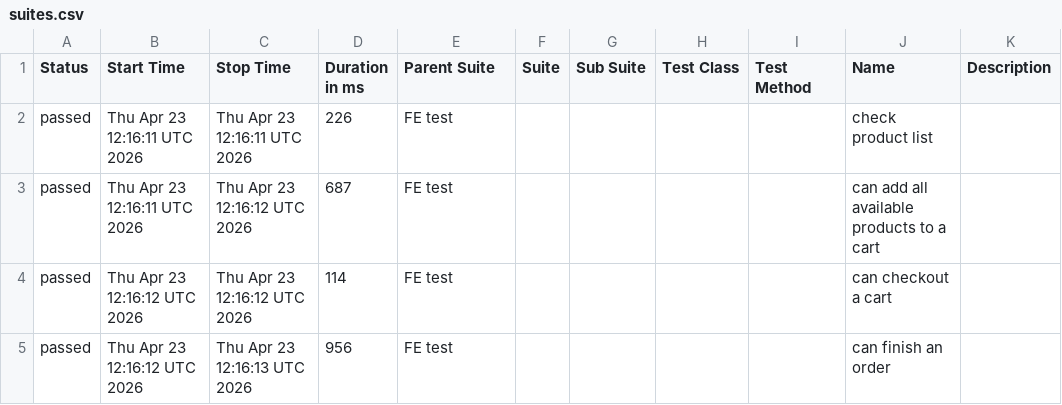
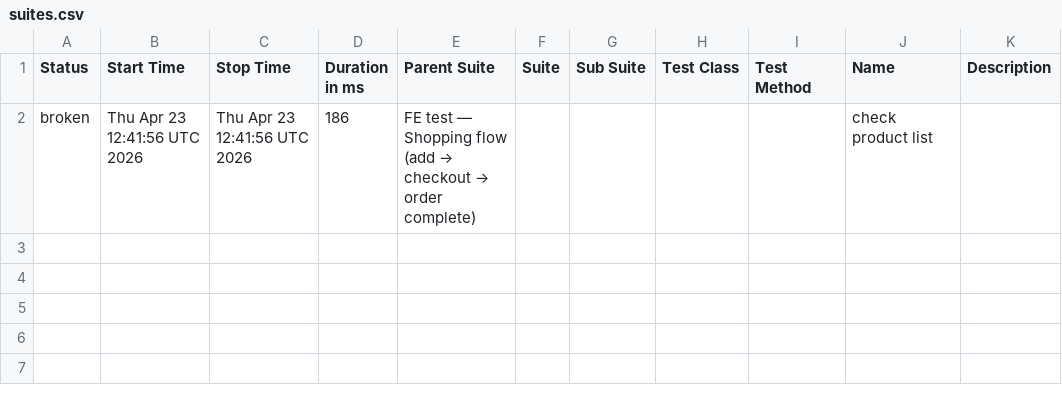
Before and after one commit to milacekmartin/professional-test-automation, a CSV file: cypress/data/suites.csv, drawn as a sheet.

```diff
--- a/cypress/data/suites.csv
+++ b/cypress/data/suites.csv
@@ -1,5 +1,2 @@
 "Status","Start Time","Stop Time","Duration in ms","Parent Suite","Suite","Sub Suite","Test Class","Test Method","Name","Description"
-"passed","Thu Apr 23 12:16:11 UTC 2026","Thu Apr 23 12:16:11 UTC 2026","226","FE test","","","","","check product list",""
-"passed","Thu Apr 23 12:16:11 UTC 2026","Thu Apr 23 12:16:12 UTC 2026","687","FE test","","","","","can add all available products to a cart",""
-"passed","Thu Apr 23 12:16:12 UTC 2026","Thu Apr 23 12:16:12 UTC 2026","114","FE test","","","","","can checkout a cart",""
-"passed","Thu Apr 23 12:16:12 UTC 2026","Thu Apr 23 12:16:13 UTC 2026","956","FE test","","","","","can finish an order",""
+"broken","Thu Apr 23 12:41:56 UTC 2026","Thu Apr 23 12:41:56 UTC 2026","186","FE test — Shopping flow (add → checkout → order complete)","","","","","check product list",""
```
Also changed, not shown: 30 other files.
